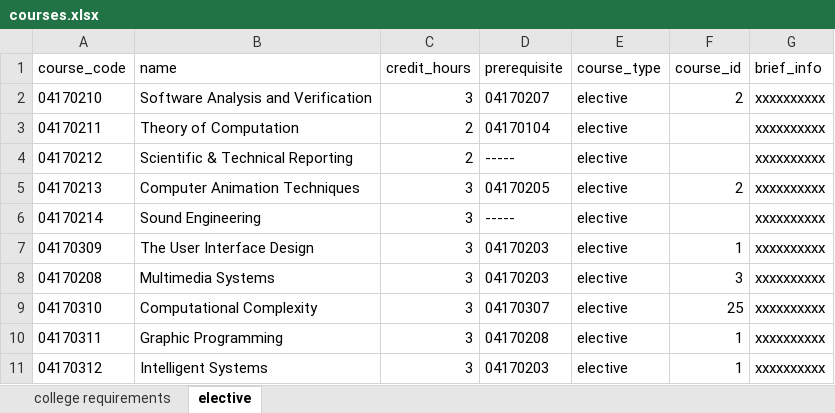
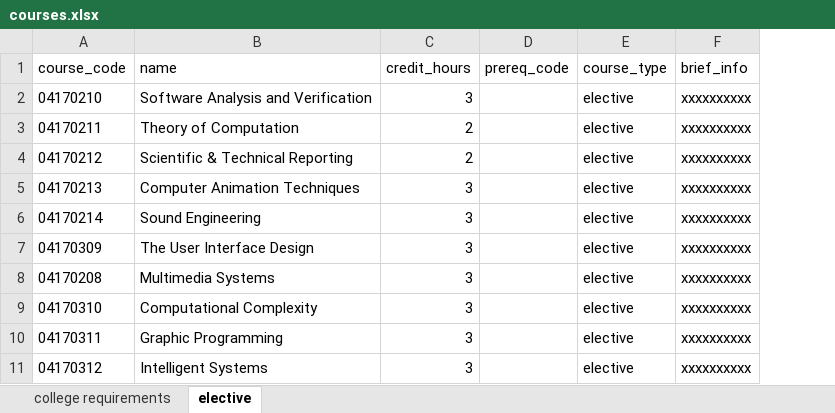
Before and after one commit to ZEZOH20/Simplify, an Excel workbook: public/Excel/courses.xlsx, sheet elective, drawn as a sheet; only a part is shown; values as stored, in another font and other column widths than the file's, no borders; table styles not drawn; removed rows and columns are numbered as before the commit, all else as after; the diff names each change by its address in the sheet, - before the commit and + after, or states it on an @@ line.

```diff
--- a/public/Excel/courses.xlsx (sheet elective)
+++ b/public/Excel/courses.xlsx (sheet elective)
-column D (prerequisite), rows 2-11: 04170207 | 04170104 | ----- | 04170205 | ----- | 04170203 | 04170203 | 04170307 | 04170208 | 04170203
+column D (prereq_code), empty
-column F (course_id), rows 2-11: 2 |  |  | 2 |  | 1 | 3 | 25 | 1 | 1
```
Also changed, not shown: sheet college requirements, public/Excel/course_field.xlsx, public/Excel/fields.xlsx, 18 other files.
